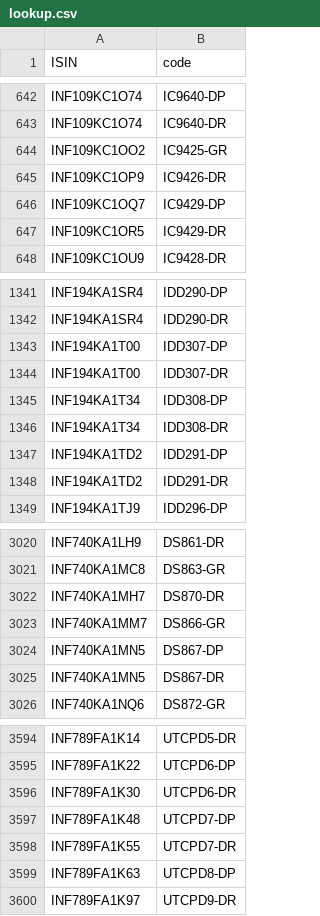
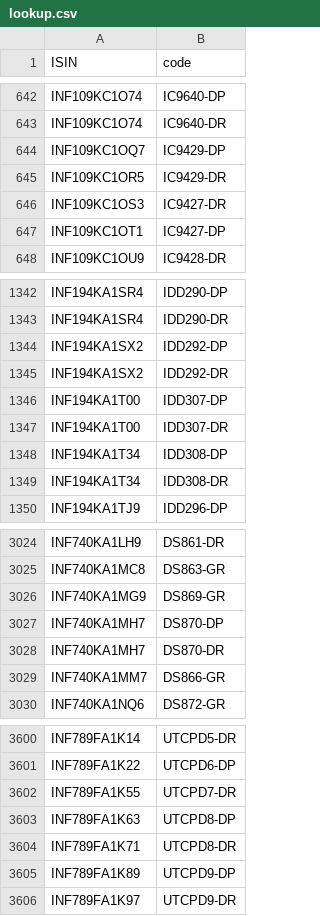
Before and after one commit to captn3m0/mf.captnemo.in, a CSV file: _data/lookup.csv, drawn as a sheet; only a part is shown, gaps mark what is left out; the diff covers the shown part only.

```diff
--- a/_data/lookup.csv
+++ b/_data/lookup.csv
@@ -643,6 +643,6 @@ ISIN,code
 "INF109KC1O74","IC9640-DR"
-"INF109KC1OO2","IC9425-GR"
-"INF109KC1OP9","IC9426-DR"
 "INF109KC1OQ7","IC9429-DP"
 "INF109KC1OR5","IC9429-DR"
+"INF109KC1OS3","IC9427-DR"
+"INF109KC1OT1","IC9427-DP"
 "INF109KC1OU9","IC9428-DR"
@@ -1342,2 +1343,4 @@ ISIN,code
 "INF194KA1SR4","IDD290-DR"
+"INF194KA1SX2","IDD292-DP"
+"INF194KA1SX2","IDD292-DR"
 "INF194KA1T00","IDD307-DP"
@@ -1346,4 +1349,2 @@ ISIN,code
 "INF194KA1T34","IDD308-DR"
-"INF194KA1TD2","IDD291-DP"
-"INF194KA1TD2","IDD291-DR"
 "INF194KA1TJ9","IDD296-DP"
@@ -3021,6 +3025,6 @@ ISIN,code
 "INF740KA1MC8","DS863-GR"
+"INF740KA1MG9","DS869-GR"
+"INF740KA1MH7","DS870-DP"
 "INF740KA1MH7","DS870-DR"
 "INF740KA1MM7","DS866-GR"
-"INF740KA1MN5","DS867-DP"
-"INF740KA1MN5","DS867-DR"
 "INF740KA1NQ6","DS872-GR"
@@ -3595,6 +3601,6 @@ ISIN,code
 "INF789FA1K22","UTCPD6-DP"
-"INF789FA1K30","UTCPD6-DR"
-"INF789FA1K48","UTCPD7-DP"
 "INF789FA1K55","UTCPD7-DR"
 "INF789FA1K63","UTCPD8-DP"
+"INF789FA1K71","UTCPD8-DR"
+"INF789FA1K89","UTCPD9-DP"
 "INF789FA1K97","UTCPD9-DR"
```
Also changed, not shown: 36 added rows, 32 removed rows and 17 edited cells elsewhere in this file, 1 other file.
